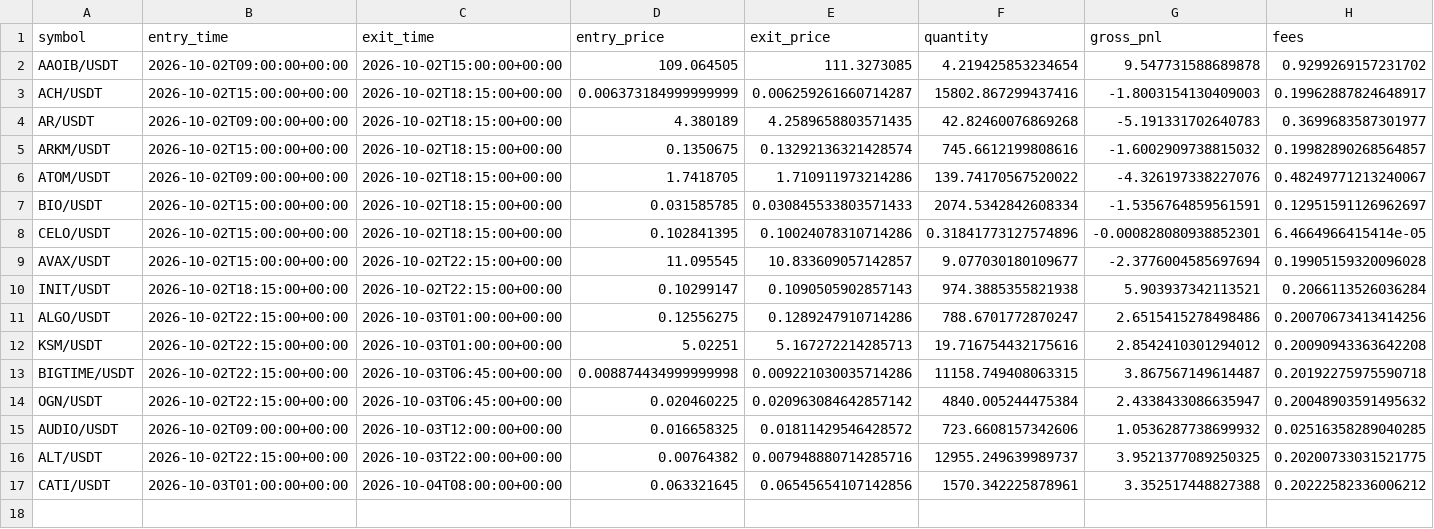
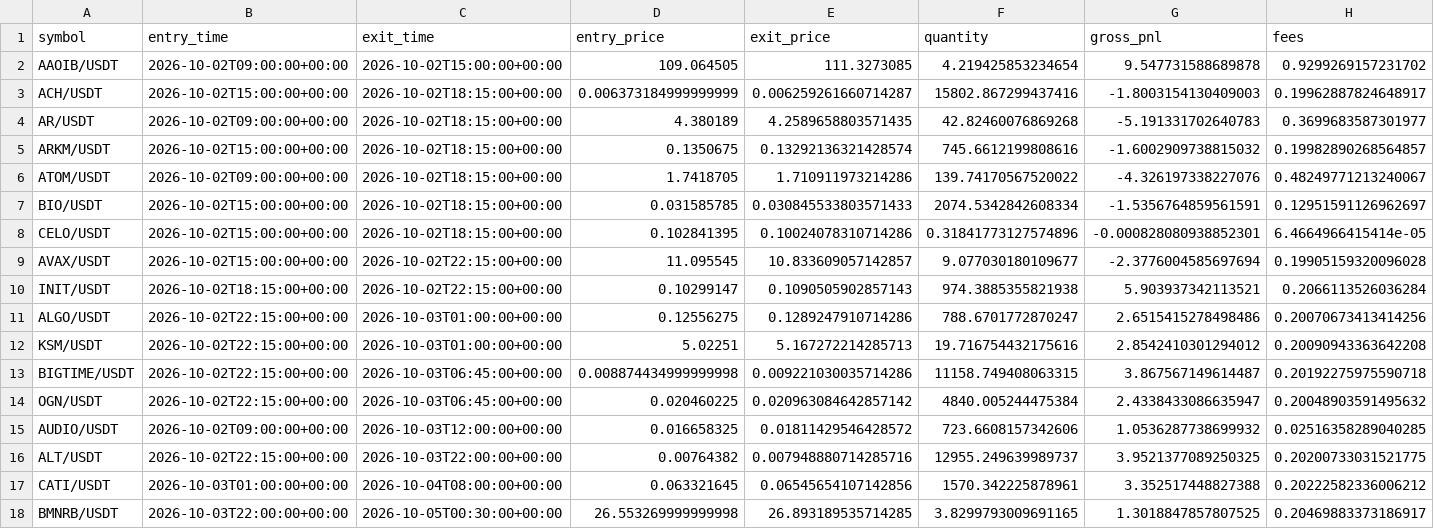
Before and after one commit to Sdka21/fvg-paper-bot, a CSV file: reports/paper_trades.csv, drawn as a sheet; only a part is shown; rows hold the shown columns only; the diff names each change by its address in the sheet, - before the commit and + after, or states it on an @@ line.

```diff
--- a/reports/paper_trades.csv
+++ b/reports/paper_trades.csv
+row 18: BMNRB/USDT | 2026-10-03T22:00:00+00:00 | 2026-10-05T00:30:00+00:00 | 26.553269999999998 | 26.893189535714285 | 3.8299793009691165 | 1.3018847857807525 | 0.20469883373186917
```
Also changed, not shown: reports/paper_equity.csv, 1 other file.
